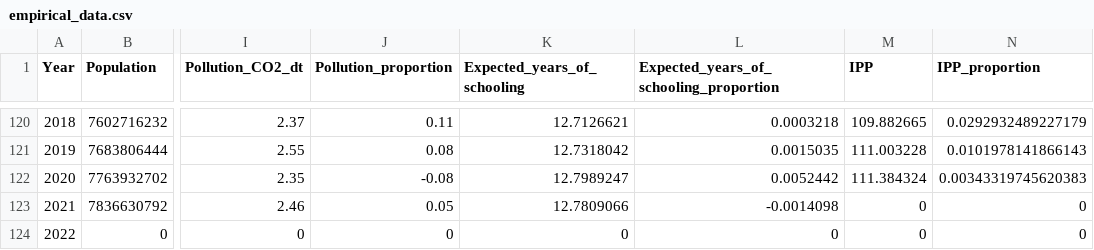
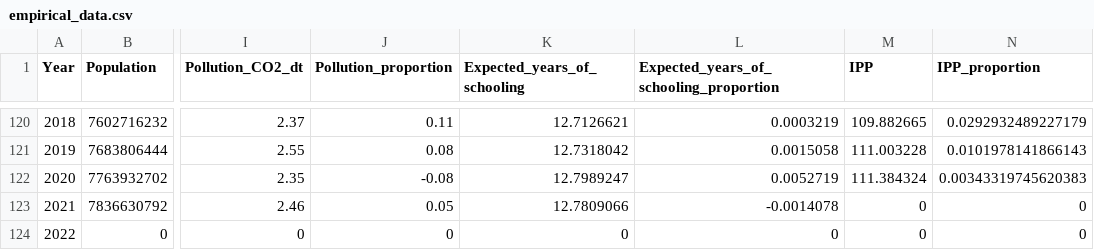
Before and after one commit to TimSchell98/Limits-to-Growth-Masterprojekt-TH-Koeln-2022, a CSV file: empirical_data.csv, drawn as a sheet; only a part is shown, gaps mark what is left out; the diff covers the shown part only; the diff names each change by its address in the sheet, - before the commit and + after, or states it on an @@ line.

```diff
--- a/empirical_data.csv
+++ b/empirical_data.csv
-L120: 0.0003218
+L120: 0.0003219
-L121: 0.0015035
+L121: 0.0015058
-L122: 0.0052442
+L122: 0.0052719
-L123: -0.0014098
+L123: -0.0014078
```
Also changed, not shown: 27 edited cells elsewhere in this file, 1 other file.
